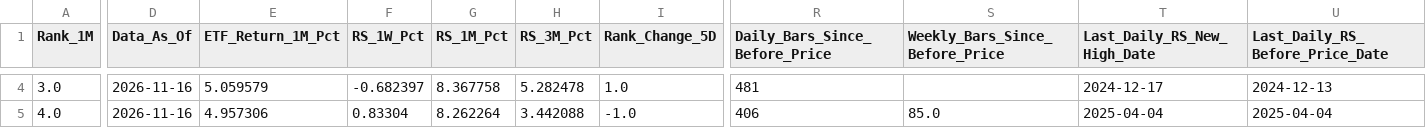
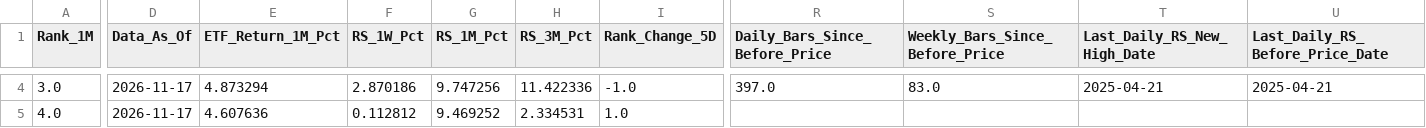
Before and after one commit to jantruyens/relative-strength, a CSV file: output/sector_rotation.csv, drawn as a sheet; only a part is shown, gaps mark what is left out; the diff covers the shown part only; the diff names each change by its address in the sheet, - before the commit and + after, or states it on an @@ line.

```diff
--- a/output/sector_rotation.csv
+++ b/output/sector_rotation.csv
-D4:D5 (Data_As_Of): 2026-11-16
+D4:D5 (Data_As_Of): 2026-11-17
-E4 (ETF_Return_1M_Pct): 5.059579
+E4 (ETF_Return_1M_Pct): 4.873294
-F4 (RS_1W_Pct): -0.682397
+F4 (RS_1W_Pct): 2.870186
-G4 (RS_1M_Pct): 8.367758
+G4 (RS_1M_Pct): 9.747256
-H4 (RS_3M_Pct): 5.282478
+H4 (RS_3M_Pct): 11.422336
-I4 (Rank_Change_5D): 1.0
+I4 (Rank_Change_5D): -1.0
-R4 (Daily_Bars_Since_Before_Price): 481
+R4 (Daily_Bars_Since_Before_Price): 397.0
-S4 (Weekly_Bars_Since_Before_Price): (empty)
+S4 (Weekly_Bars_Since_Before_Price): 83.0
-T4 (Last_Daily_RS_New_High_Date): 2024-12-17
+T4 (Last_Daily_RS_New_High_Date): 2025-04-21
-U4 (Last_Daily_RS_Before_Price_Date): 2024-12-13
+U4 (Last_Daily_RS_Before_Price_Date): 2025-04-21
-E5 (ETF_Return_1M_Pct): 4.957306
+E5 (ETF_Return_1M_Pct): 4.607636
-F5 (RS_1W_Pct): 0.83304
+F5 (RS_1W_Pct): 0.112812
-G5 (RS_1M_Pct): 8.262264
+G5 (RS_1M_Pct): 9.469252
-H5 (RS_3M_Pct): 3.442088
+H5 (RS_3M_Pct): 2.334531
-I5 (Rank_Change_5D): -1.0
+I5 (Rank_Change_5D): 1.0
-R5 (Daily_Bars_Since_Before_Price): 406
+R5 (Daily_Bars_Since_Before_Price): (empty)
-S5 (Weekly_Bars_Since_Before_Price): 85.0
+S5 (Weekly_Bars_Since_Before_Price): (empty)
-T5 (Last_Daily_RS_New_High_Date): 2025-04-04
+T5 (Last_Daily_RS_New_High_Date): (empty)
-U5 (Last_Daily_RS_Before_Price_Date): 2025-04-04
+U5 (Last_Daily_RS_Before_Price_Date): (empty)
```
Also changed, not shown: 116 edited cells elsewhere in this file, output/industry_rotation.csv.
